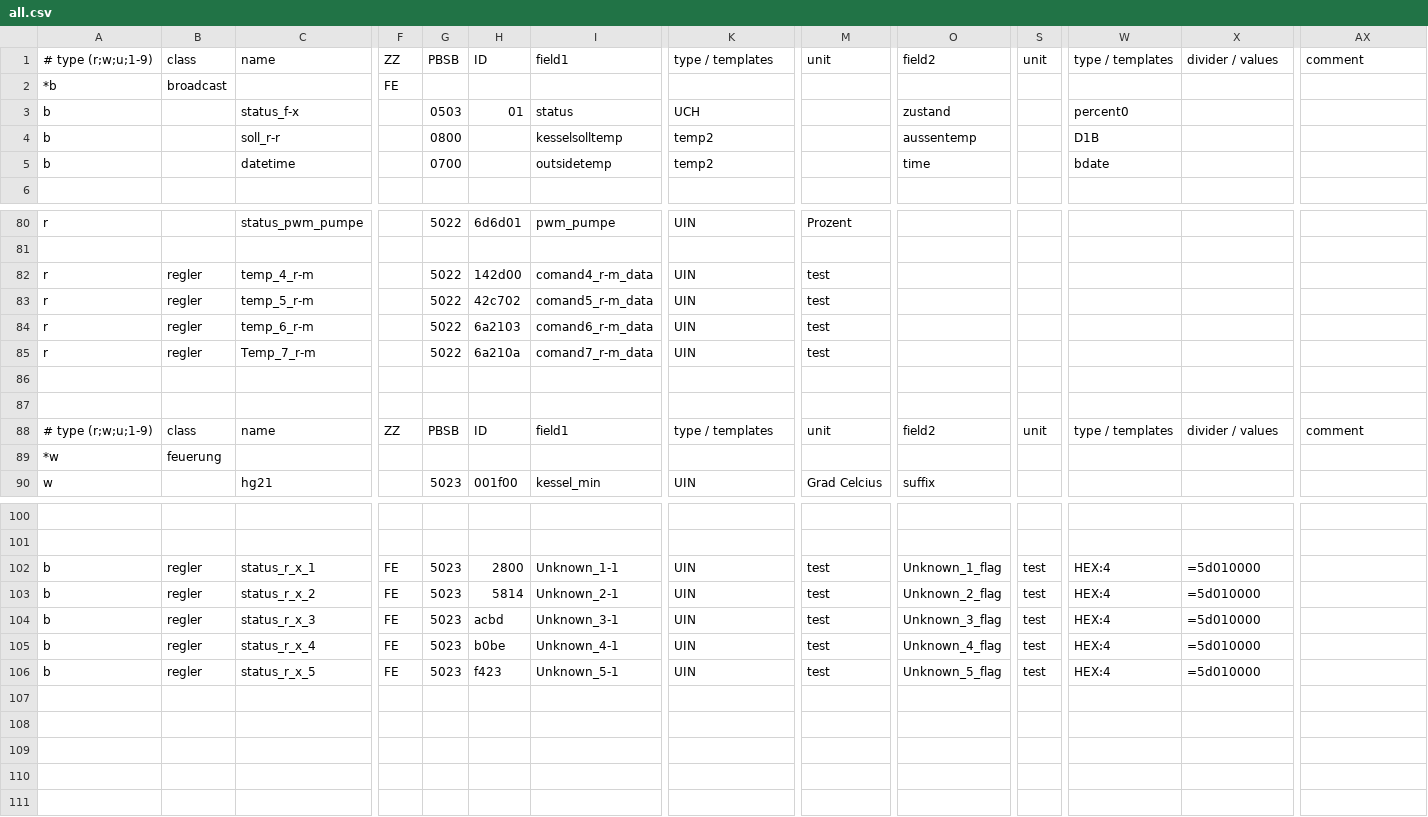
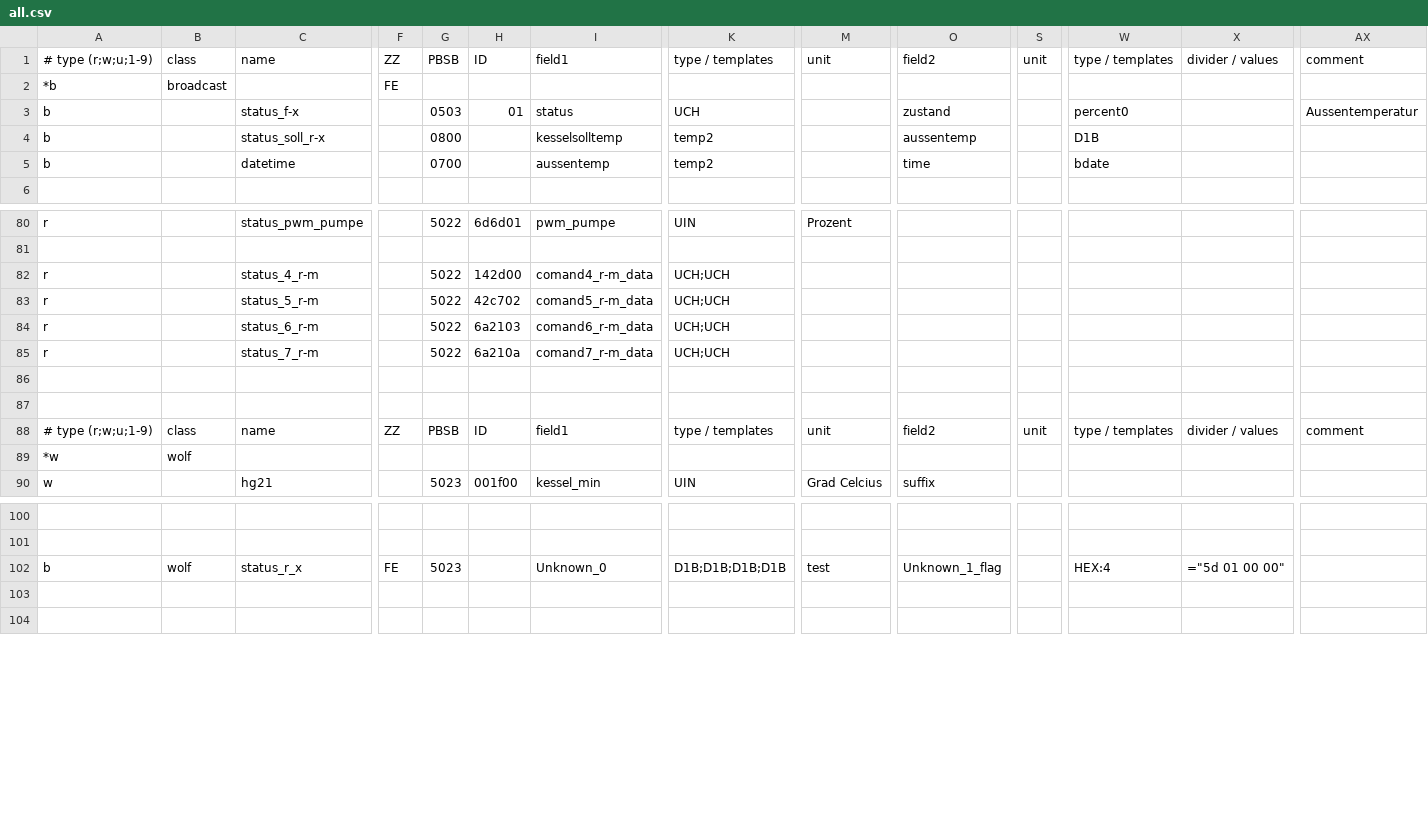
Before and after one commit to ulda/ebusd-configuration, a CSV file: ebusd-22.4.x/de/wolf/all.csv, drawn as a sheet; only a part is shown, gaps mark what is left out; rows hold the shown columns only; the diff covers the shown part only; the diff names each change by its address in the sheet, - before the commit and + after, or states it on an @@ line.

Commit message:
test other data configuration

```diff
--- a/ebusd-22.4.x/de/wolf/all.csv
+++ b/ebusd-22.4.x/de/wolf/all.csv
-AX3: (empty)
+AX3: Aussentemperatur
-C4: soll_r-r
+C4: status_soll_r-x
-I5: outsidetemp
+I5: aussentemp
-B82:B85: regler
+B82:B85: (empty)
-C82: temp_4_r-m
+C82: status_4_r-m
-K82:K85: UIN
+K82:K85: UCH;UCH
-M82:M85: test
+M82:M85: (empty)
-C83: temp_5_r-m
+C83: status_5_r-m
-C84: temp_6_r-m
+C84: status_6_r-m
-C85: Temp_7_r-m
+C85: status_7_r-m
-B89: feuerung
+B89: wolf
-B102: regler
+B102: wolf
-C102: status_r_x_1
+C102: status_r_x
-H102: 2800
+H102: (empty)
-I102: Unknown_1-1
+I102: Unknown_0
-K102: UIN
+K102: D1B;D1B;D1B;D1B
-S102: test
+S102: (empty)
-X102: =5d010000
+X102: ="5d 01 00 00"
-row 103: b | regler | status_r_x_2 | FE | 5023 | 5814 | Unknown_2-1 | UIN | test | Unknown_2_flag | test | HEX:4 | =5d010000
-row 104: b | regler | status_r_x_3 | FE | 5023 | acbd | Unknown_3-1 | UIN | test | Unknown_3_flag | test | HEX:4 | =5d010000
-row 105: b | regler | status_r_x_4 | FE | 5023 | b0be | Unknown_4-1 | UIN | test | Unknown_4_flag | test | HEX:4 | =5d010000
-row 106: b | regler | status_r_x_5 | FE | 5023 | f423 | Unknown_5-1 | UIN | test | Unknown_5_flag | test | HEX:4 | =5d010000
-row 107: (empty)
-row 108: (empty)
-row 109: (empty)
```
Also changed, not shown: 63 edited cells elsewhere in this file.
